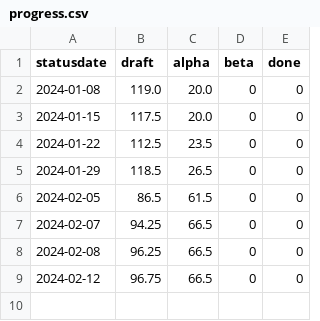
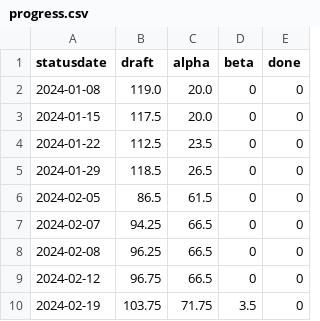
Before and after one commit to fubinf/propra-inf, a CSV file: process/progress.csv, drawn as a sheet; the diff names each change by its address in the sheet, - before the commit and + after, or states it on an @@ line.

Commit message:
progress.csv, progressplot.pdf updated

```diff
--- a/process/progress.csv
+++ b/process/progress.csv
+row 10: 2024-02-19 | 103.75 | 71.75 | 3.5 | 0
```
Also changed, not shown: 1 other file.
